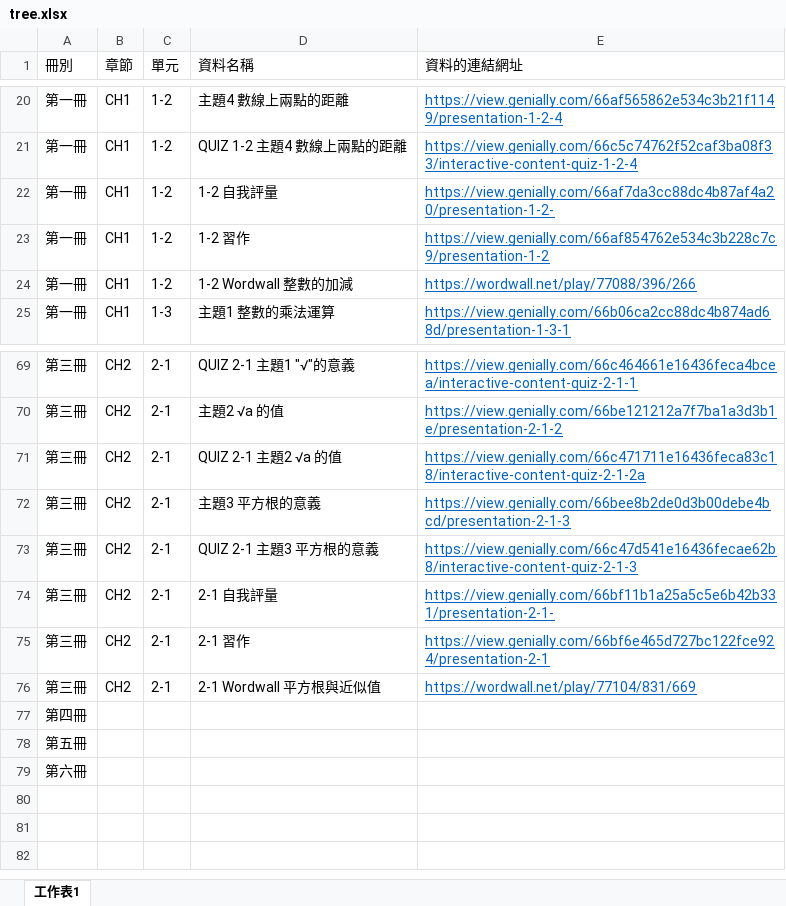
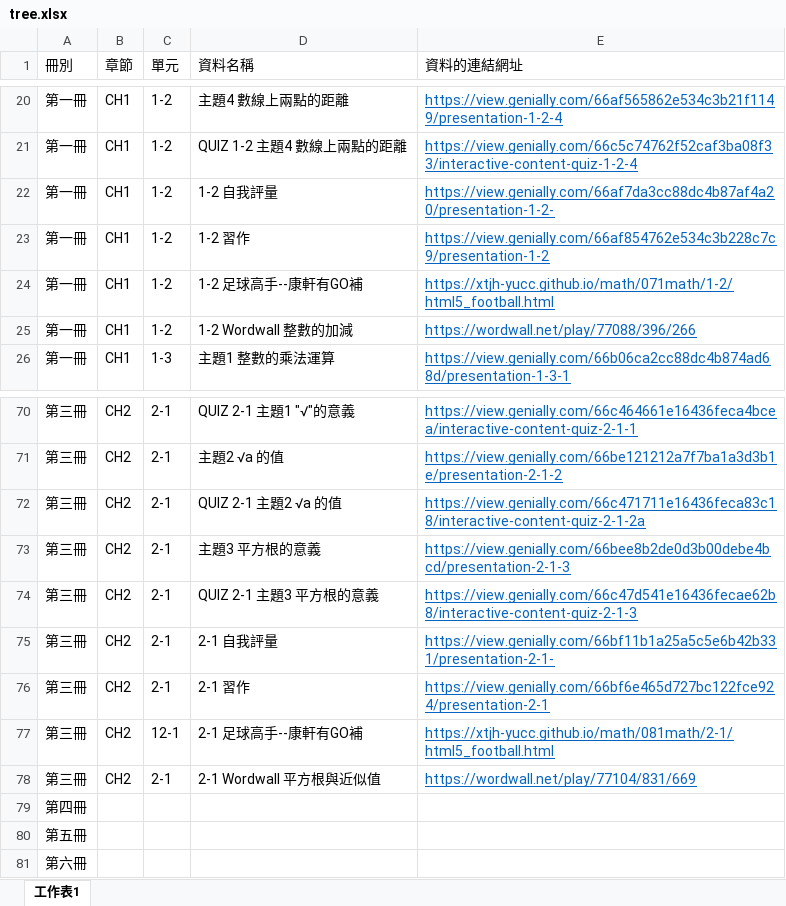
Before and after one commit to xtjh-yucc/math, an Excel workbook: tree/tree.xlsx, sheet 工作表1, drawn as a sheet; only a part is shown, gaps mark what is left out; values as stored, in another font and other column widths than the file's, no borders; the diff names each change by its address in the sheet, - before the commit and + after, or states it on an @@ line.

Commit message:
Add files via upload

```diff
--- a/tree/tree.xlsx (sheet 工作表1)
+++ b/tree/tree.xlsx (sheet 工作表1)
+row 24: 第一冊 | CH1 | 1-2 | 1-2 足球高手--康軒有GO補 | https://xtjh-yucc.github.io/math/071math/1-2/html5_football.html
+row 77: 第三冊 | CH2 | 12-1 | 2-1 足球高手--康軒有GO補 | https://xtjh-yucc.github.io/math/081math/2-1/html5_football.html
```
